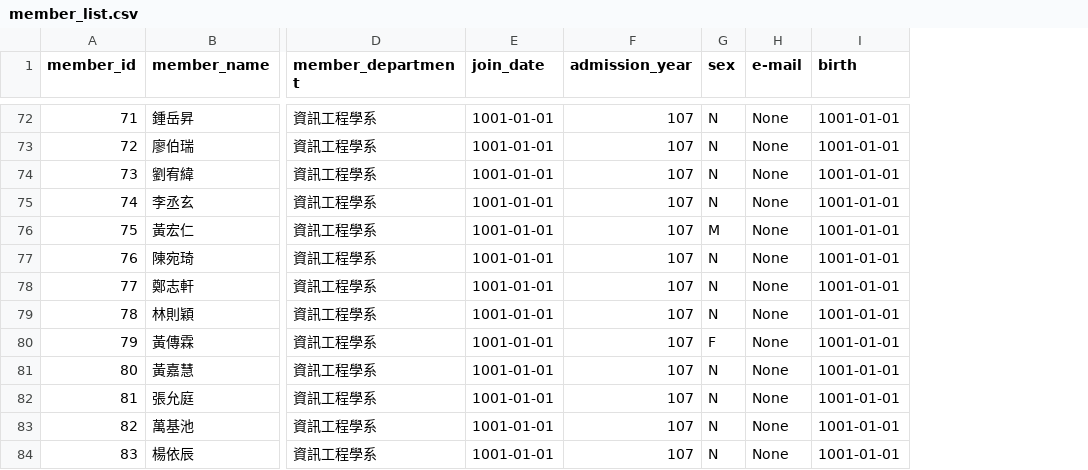
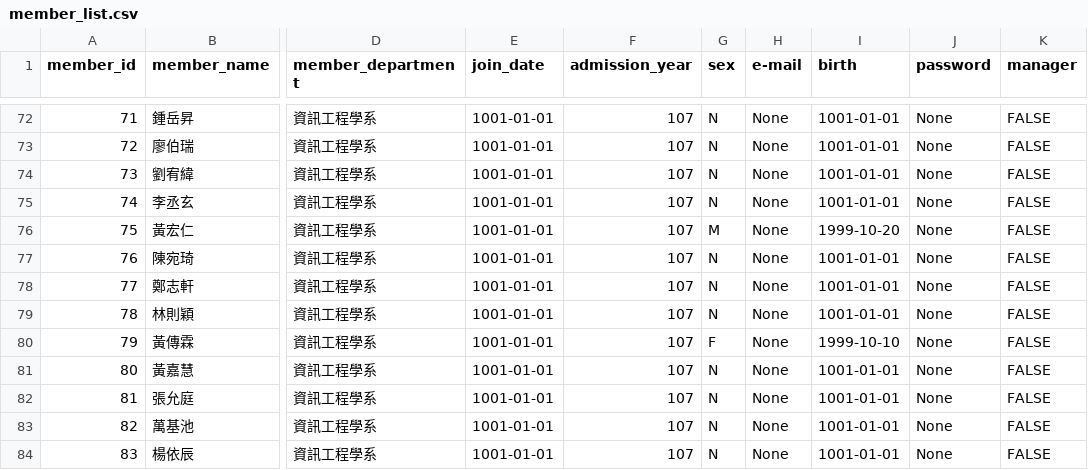
Before and after one commit to HaXAlvin/StudentClubManagerSystem, a CSV file: quick/member_list.csv, drawn as a sheet; only a part is shown, gaps mark what is left out; the diff covers the shown part only; the diff names each change by its address in the sheet, - before the commit and + after, or states it on an @@ line.

```diff
--- a/quick/member_list.csv
+++ b/quick/member_list.csv
+column J (password), rows 72-84: all None
+column K (manager), rows 72-84: all FALSE
-I76 (birth): 1001-01-01
+I76 (birth): 1999-10-20
-I80 (birth): 1001-01-01
+I80 (birth): 1999-10-10
```
Also changed, not shown: 10 edited cells elsewhere in this file, 6 other files.
